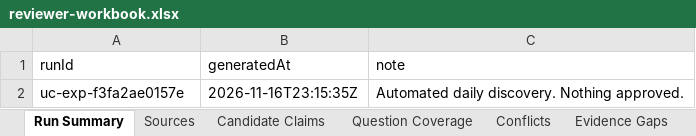
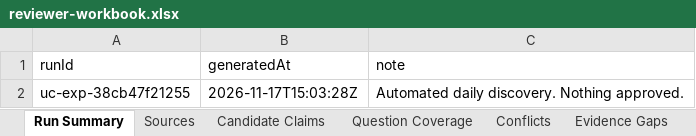
Before and after one commit to janakiramvit/uc-agent, an Excel workbook: knowledge/uc-evidence-expansion/reviewer-workbook.xlsx, sheet Run Summary, drawn as a sheet; values as stored, in another font and other column widths than the file's, no borders; the diff names each change by its address in the sheet, - before the commit and + after, or states it on an @@ line.

```diff
--- a/knowledge/uc-evidence-expansion/reviewer-workbook.xlsx (sheet Run Summary)
+++ b/knowledge/uc-evidence-expansion/reviewer-workbook.xlsx (sheet Run Summary)
-A2 (runId): uc-exp-f3fa2ae0157e
+A2 (runId): uc-exp-38cb47f21255
-B2 (generatedAt): 2026-11-16T23:15:35Z
+B2 (generatedAt): 2026-11-17T15:03:28Z
```
Also changed, not shown: sheet Sources, sheet Licensing and Access, sheet Candidate Claims, 16 other files.
